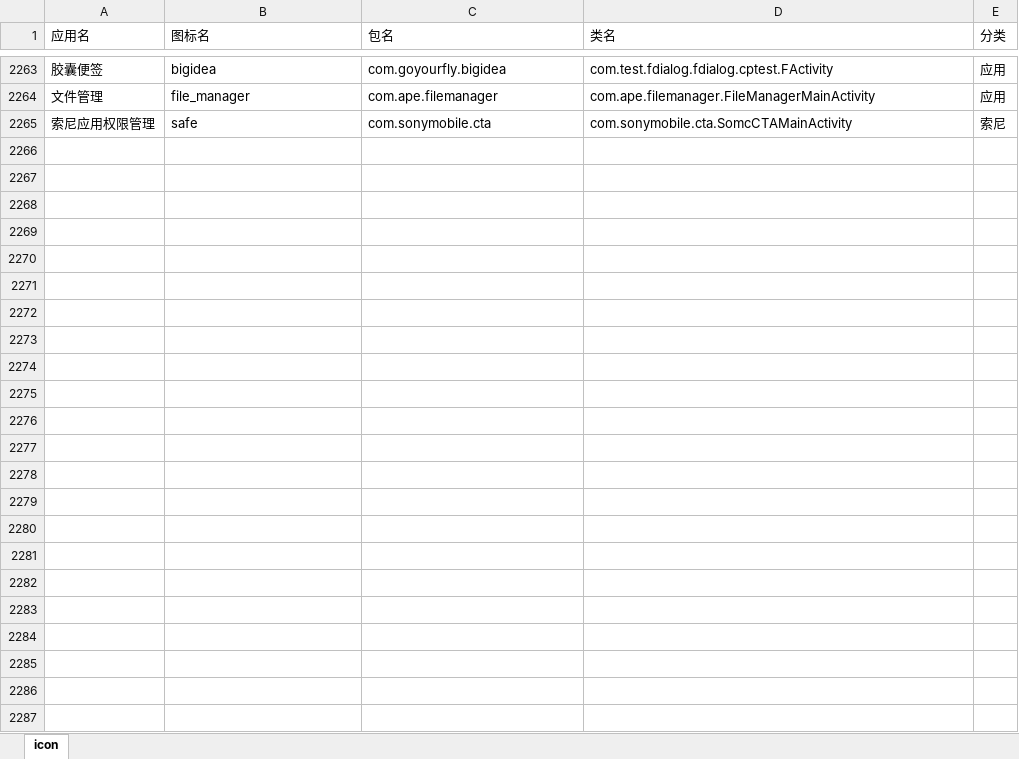
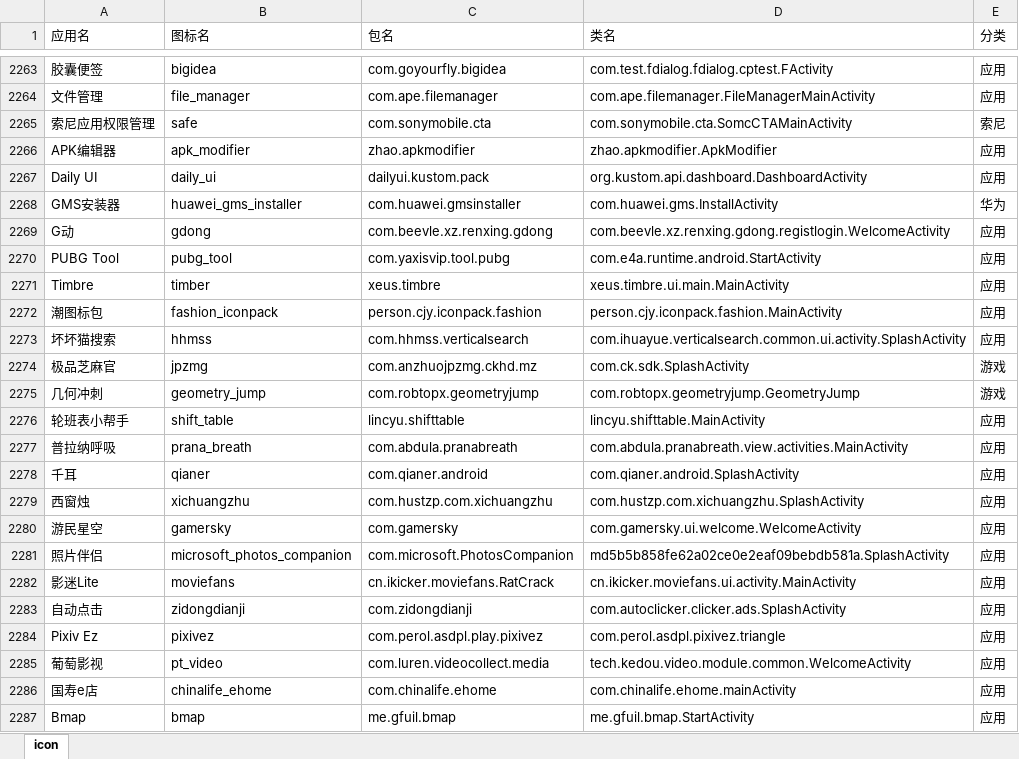
Before and after one commit to cjycsm/mistiness-iconpack, an Excel workbook: summary.xlsx, sheet icon, drawn as a sheet; only a part is shown, gaps mark what is left out; values as stored, in another font and other column widths than the file's, no borders; the diff names each change by its address in the sheet, - before the commit and + after, or states it on an @@ line.

```diff
--- a/summary.xlsx (sheet icon)
+++ b/summary.xlsx (sheet icon)
+row 2266: APK编辑器 | apk_modifier | zhao.apkmodifier | zhao.apkmodifier.ApkModifier | 应用
+row 2267: Daily UI | daily_ui | dailyui.kustom.pack | org.kustom.api.dashboard.DashboardActivity | 应用
+row 2268: GMS安装器 | huawei_gms_installer | com.huawei.gmsinstaller | com.huawei.gms.InstallActivity | 华为
+row 2269: G动 | gdong | com.beevle.xz.renxing.gdong | com.beevle.xz.renxing.gdong.registlogin.WelcomeActivity | 应用
+row 2270: PUBG Tool | pubg_tool | com.yaxisvip.tool.pubg | com.e4a.runtime.android.StartActivity | 应用
+row 2271: Timbre | timber | xeus.timbre | xeus.timbre.ui.main.MainActivity | 应用
+row 2272: 潮图标包 | fashion_iconpack | person.cjy.iconpack.fashion | person.cjy.iconpack.fashion.MainActivity | 应用
+row 2273: 坏坏猫搜索 | hhmss | com.hhmss.verticalsearch | com.ihuayue.verticalsearch.common.ui.activity.SplashActivity | 应用
+row 2274: 极品芝麻官 | jpzmg | com.anzhuojpzmg.ckhd.mz | com.ck.sdk.SplashActivity | 游戏
+row 2275: 几何冲刺 | geometry_jump | com.robtopx.geometryjump | com.robtopx.geometryjump.GeometryJump | 游戏
+row 2276: 轮班表小帮手 | shift_table | lincyu.shifttable | lincyu.shifttable.MainActivity | 应用
+row 2277: 普拉纳呼吸 | prana_breath | com.abdula.pranabreath | com.abdula.pranabreath.view.activities.MainActivity | 应用
+row 2278: 千耳 | qianer | com.qianer.android | com.qianer.android.SplashActivity | 应用
+row 2279: 西窗烛 | xichuangzhu | com.hustzp.com.xichuangzhu | com.hustzp.com.xichuangzhu.SplashActivity | 应用
+row 2280: 游民星空 | gamersky | com.gamersky | com.gamersky.ui.welcome.WelcomeActivity | 应用
+row 2281: 照片伴侣 | microsoft_photos_companion | com.microsoft.PhotosCompanion | md5b5b858fe62a02ce0e2eaf09bebdb581a.SplashActivity | 应用
+row 2282: 影迷Lite | moviefans | cn.ikicker.moviefans.RatCrack | cn.ikicker.moviefans.ui.activity.MainActivity | 应用
+row 2283: 自动点击 | zidongdianji | com.zidongdianji | com.autoclicker.clicker.ads.SplashActivity | 应用
+row 2284: Pixiv Ez | pixivez | com.perol.asdpl.play.pixivez | com.perol.asdpl.pixivez.triangle | 应用
+row 2285: 葡萄影视 | pt_video | com.luren.videocollect.media | tech.kedou.video.module.common.WelcomeActivity | 应用
+row 2286: 国寿e店 | chinalife_ehome | com.chinalife.ehome | com.chinalife.ehome.mainActivity | 应用
+row 2287: Bmap | bmap | me.gfuil.bmap | me.gfuil.bmap.StartActivity | 应用
```
Also changed, not shown: 12 other files.
